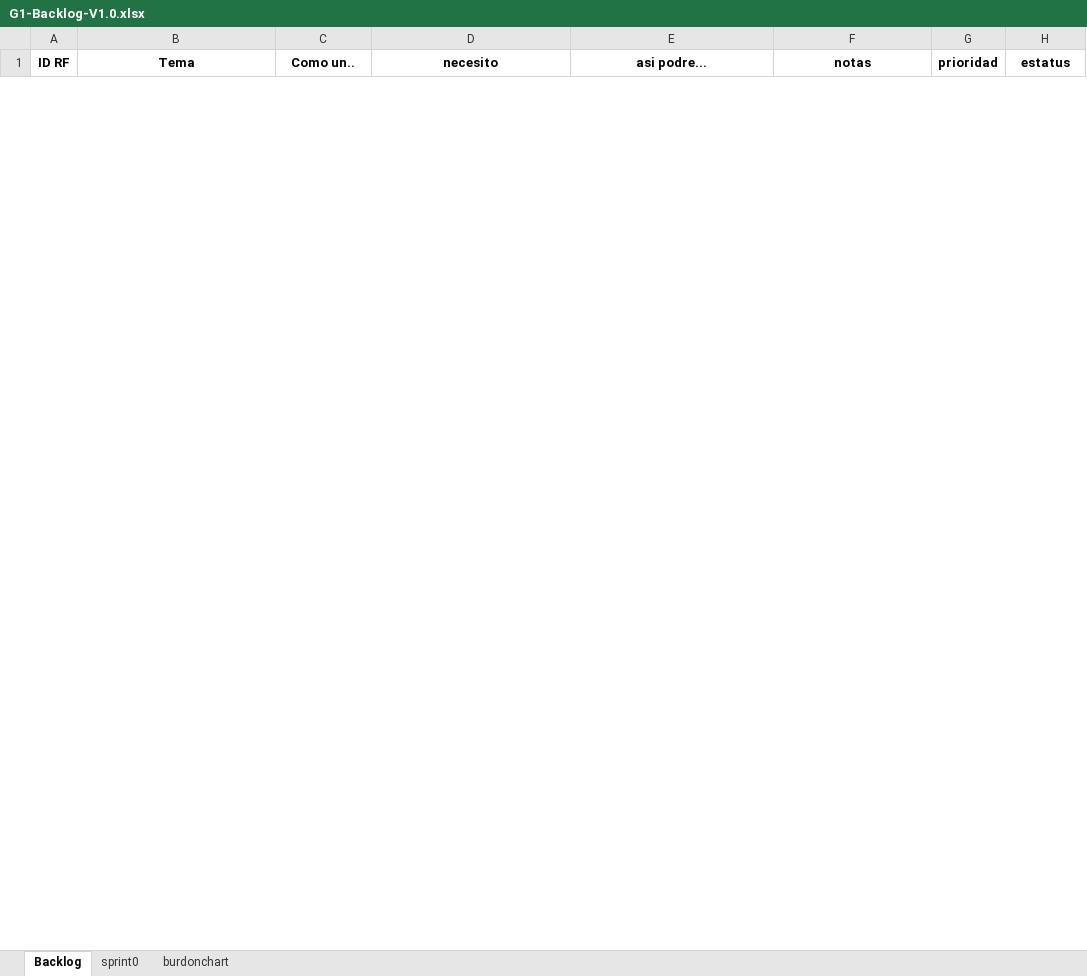
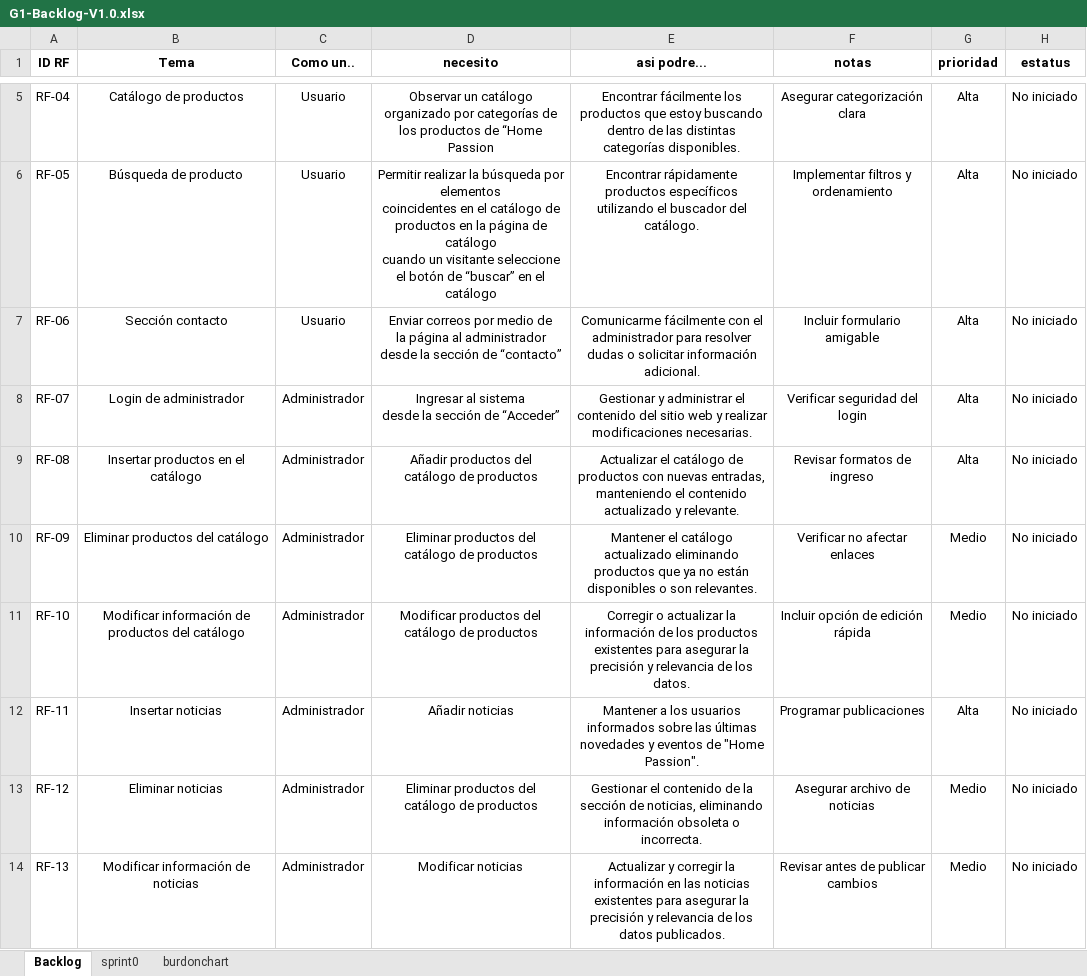
Before and after one commit to ALPullaguariSW/PullaguariAxel_14569__G1_IR, an Excel workbook: DOCUMENTACIÓN/ELICITACION/12. Backlog/G1-Backlog-V1.0.xlsx, sheet Backlog, drawn as a sheet; only a part is shown, gaps mark what is left out; values as stored, in another font and other column widths than the file's, no borders; ↵ is a line break in a cell; the diff covers the shown part only; the diff names each change by its address in the sheet, - before the commit and + after, or states it on an @@ line.

Commit message:
backlog-parte1

```diff
--- a/DOCUMENTACIÓN/ELICITACION/12. Backlog/G1-Backlog-V1.0.xlsx (sheet Backlog)
+++ b/DOCUMENTACIÓN/ELICITACION/12. Backlog/G1-Backlog-V1.0.xlsx (sheet Backlog)
+row 5: RF-04 | Catálogo de productos | Usuario | Observar un catálogo organizado por categorías de ↵ los productos de “Home Passion | Encontrar fácilmente los productos que estoy buscando dentro de las distintas categorías disponibles. | Asegurar categorización clara | Alta | No iniciado
+row 6: RF-05 | Búsqueda de producto | Usuario | Permitir realizar la búsqueda por elementos ↵ coincidentes en el catálogo de productos en la página de catálogo ↵ cuando un visitante seleccione el botón de “buscar” en el catálogo | Encontrar rápidamente productos específicos utilizando el buscador del catálogo. | Implementar filtros y ordenamiento | Alta | No iniciado
+row 7: RF-06 | Sección contacto | Usuario | Enviar correos por medio de ↵ la página al administrador desde la sección de “contacto” | Comunicarme fácilmente con el administrador para resolver dudas o solicitar información adicional. | Incluir formulario amigable | Alta | No iniciado
+row 8: RF-07 | Login de administrador | Administrador | Ingresar al sistema ↵ desde la sección de “Acceder” | Gestionar y administrar el contenido del sitio web y realizar modificaciones necesarias. | Verificar seguridad del login | Alta | No iniciado
+row 9: RF-08 | Insertar productos en el catálogo | Administrador | Añadir productos del ↵ catálogo de productos | Actualizar el catálogo de productos con nuevas entradas, manteniendo el contenido actualizado y relevante. | Revisar formatos de ingreso | Alta | No iniciado
+row 10: RF-09 | Eliminar productos del catálogo | Administrador | Eliminar productos del ↵ catálogo de productos | Mantener el catálogo actualizado eliminando productos que ya no están disponibles o son relevantes. | Verificar no afectar enlaces | Medio | No iniciado
+row 11: RF-10 | Modificar información de productos del catálogo | Administrador | Modificar productos del ↵ catálogo de productos | Corregir o actualizar la información de los productos existentes para asegurar la precisión y relevancia de los datos. | Incluir opción de edición rápida | Medio | No iniciado
+row 12: RF-11 | Insertar noticias | Administrador | Añadir noticias | Mantener a los usuarios informados sobre las últimas novedades y eventos de "Home Passion". | Programar publicaciones | Alta | No iniciado
+row 13: RF-12 | Eliminar noticias | Administrador | Eliminar productos del ↵ catálogo de productos | Gestionar el contenido de la sección de noticias, eliminando información obsoleta o incorrecta. | Asegurar archivo de noticias | Medio | No iniciado
+row 14: RF-13 | Modificar información de noticias | Administrador | Modificar noticias | Actualizar y corregir la información en las noticias existentes para asegurar la precisión y relevancia de los datos publicados. | Revisar antes de publicar cambios | Medio | No iniciado
```
Also changed, not shown: 3 added rows and 7 removed rows elsewhere in this sheet, charts or pictures, 1 other file.
